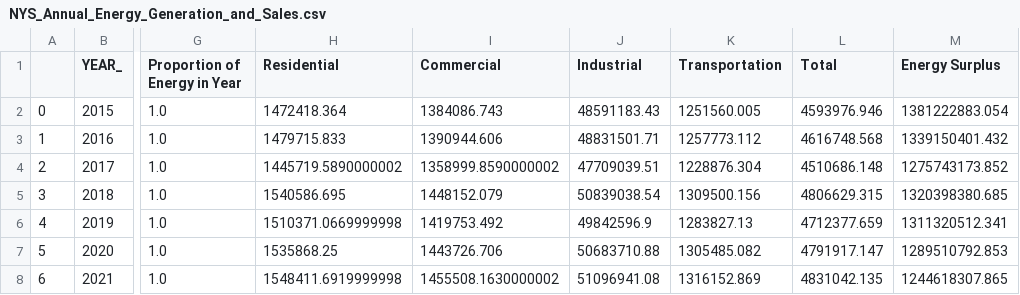
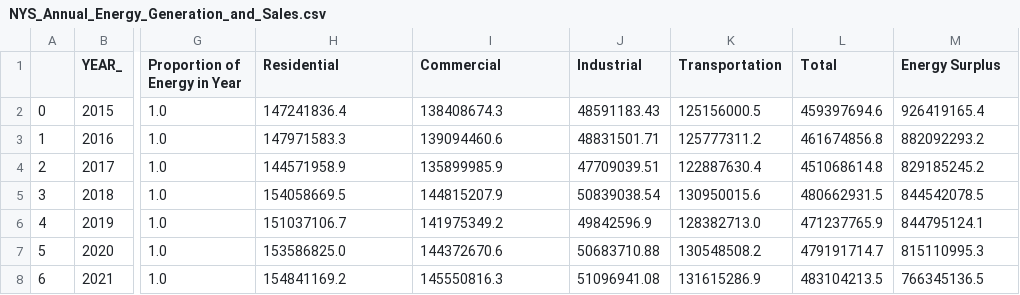
Before and after one commit to Hosseindbr/Ev-projected-sale, a CSV file: Resources/NYS_Annual_Energy_Generation_and_Sales.csv, drawn as a sheet; only a part is shown, gaps mark what is left out; the diff names each change by its address in the sheet, - before the commit and + after, or states it on an @@ line.

```diff
--- a/Resources/NYS_Annual_Energy_Generation_and_Sales.csv
+++ b/Resources/NYS_Annual_Energy_Generation_and_Sales.csv
-H2 (Residential): 1472418.364
+H2 (Residential): 147241836.4
-I2 (Commercial): 1384086.743
+I2 (Commercial): 138408674.3
-K2 (Transportation): 1251560.005
+K2 (Transportation): 125156000.5
-L2 (Total): 4593976.946
+L2 (Total): 459397694.6
-M2 (Energy Surplus): 1381222883.054
+M2 (Energy Surplus): 926419165.4
-H3 (Residential): 1479715.833
+H3 (Residential): 147971583.3
-I3 (Commercial): 1390944.606
+I3 (Commercial): 139094460.6
-K3 (Transportation): 1257773.112
+K3 (Transportation): 125777311.2
-L3 (Total): 4616748.568
+L3 (Total): 461674856.8
-M3 (Energy Surplus): 1339150401.432
+M3 (Energy Surplus): 882092293.2
-H4 (Residential): 1445719.5890000002
+H4 (Residential): 144571958.9
-I4 (Commercial): 1358999.8590000002
+I4 (Commercial): 135899985.9
-K4 (Transportation): 1228876.304
+K4 (Transportation): 122887630.4
-L4 (Total): 4510686.148
+L4 (Total): 451068614.8
-M4 (Energy Surplus): 1275743173.852
+M4 (Energy Surplus): 829185245.2
-H5 (Residential): 1540586.695
+H5 (Residential): 154058669.5
-I5 (Commercial): 1448152.079
+I5 (Commercial): 144815207.9
-K5 (Transportation): 1309500.156
+K5 (Transportation): 130950015.6
-L5 (Total): 4806629.315
+L5 (Total): 480662931.5
-M5 (Energy Surplus): 1320398380.685
+M5 (Energy Surplus): 844542078.5
-H6 (Residential): 1510371.0669999998
+H6 (Residential): 151037106.7
-I6 (Commercial): 1419753.492
+I6 (Commercial): 141975349.2
-K6 (Transportation): 1283827.13
+K6 (Transportation): 128382713.0
-L6 (Total): 4712377.659
+L6 (Total): 471237765.9
-M6 (Energy Surplus): 1311320512.341
+M6 (Energy Surplus): 844795124.1
-H7 (Residential): 1535868.25
+H7 (Residential): 153586825.0
-I7 (Commercial): 1443726.706
+I7 (Commercial): 144372670.6
-K7 (Transportation): 1305485.082
+K7 (Transportation): 130548508.2
-L7 (Total): 4791917.147
+L7 (Total): 479191714.7
-M7 (Energy Surplus): 1289510792.853
+M7 (Energy Surplus): 815110995.3
-H8 (Residential): 1548411.6919999998
+H8 (Residential): 154841169.2
-I8 (Commercial): 1455508.1630000002
+I8 (Commercial): 145550816.3
-K8 (Transportation): 1316152.869
+K8 (Transportation): 131615286.9
-L8 (Total): 4831042.135
+L8 (Total): 483104213.5
-M8 (Energy Surplus): 1244618307.865
+M8 (Energy Surplus): 766345136.5
```
Also changed, not shown: Resources/Temperature_for_New_York_City_per_Years_2015_2021.csv, 23 other files.
